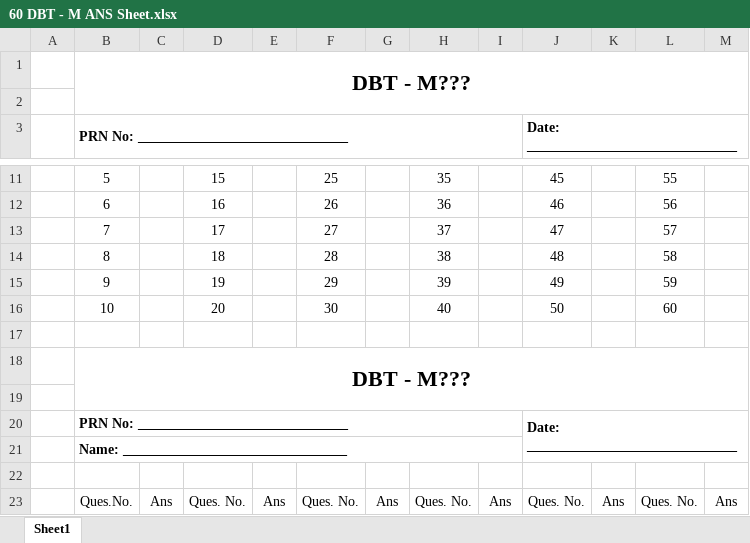
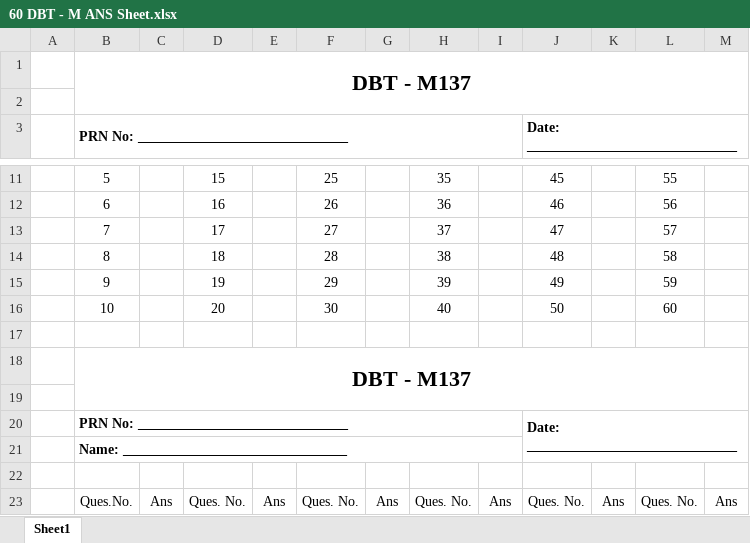
Before and after one commit to Saleel-Bagde-MCQ/MCQ, an Excel workbook: MCQ/DBT MCQ DOC/60 DBT - M ANS Sheet.xlsx, sheet Sheet1, drawn as a sheet; only a part is shown, gaps mark what is left out; values as stored, in another font and other column widths than the file's, no borders; the diff names each change by its address in the sheet, - before the commit and + after, or states it on an @@ line.

```diff
--- a/MCQ/DBT MCQ DOC/60 DBT - M ANS Sheet.xlsx (sheet Sheet1)
+++ b/MCQ/DBT MCQ DOC/60 DBT - M ANS Sheet.xlsx (sheet Sheet1)
-B1: DBT - M???
+B1: DBT - M137
-B18: DBT - M???
+B18: DBT - M137
```
Also changed, not shown: 10 other files.
